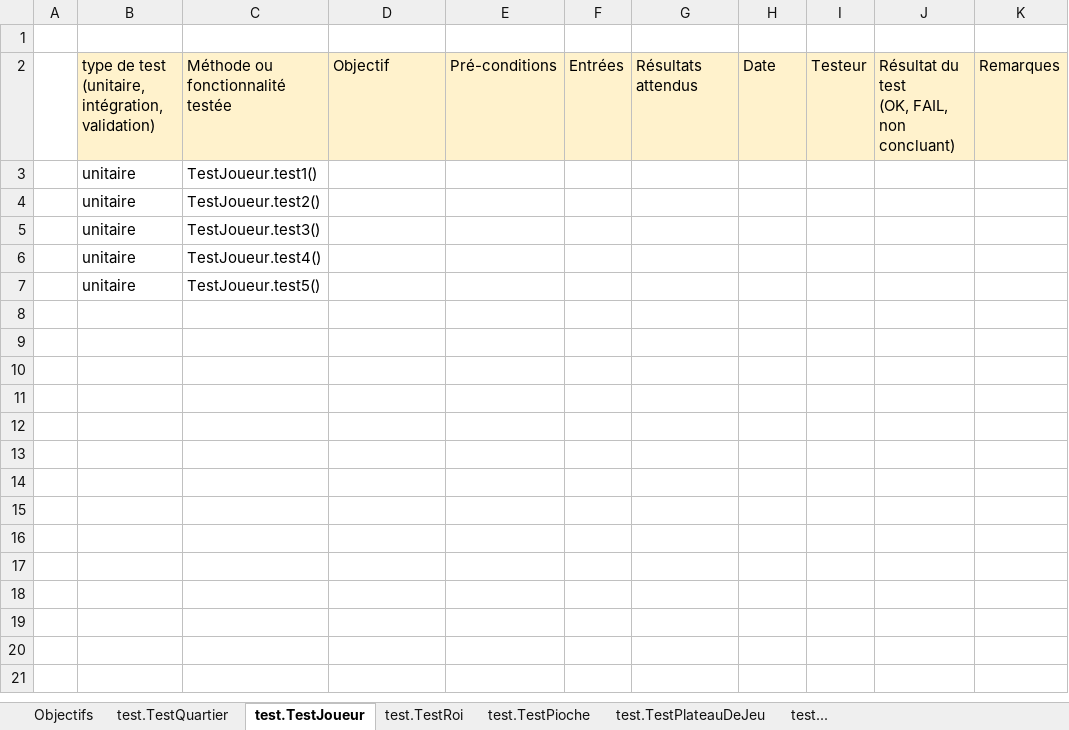
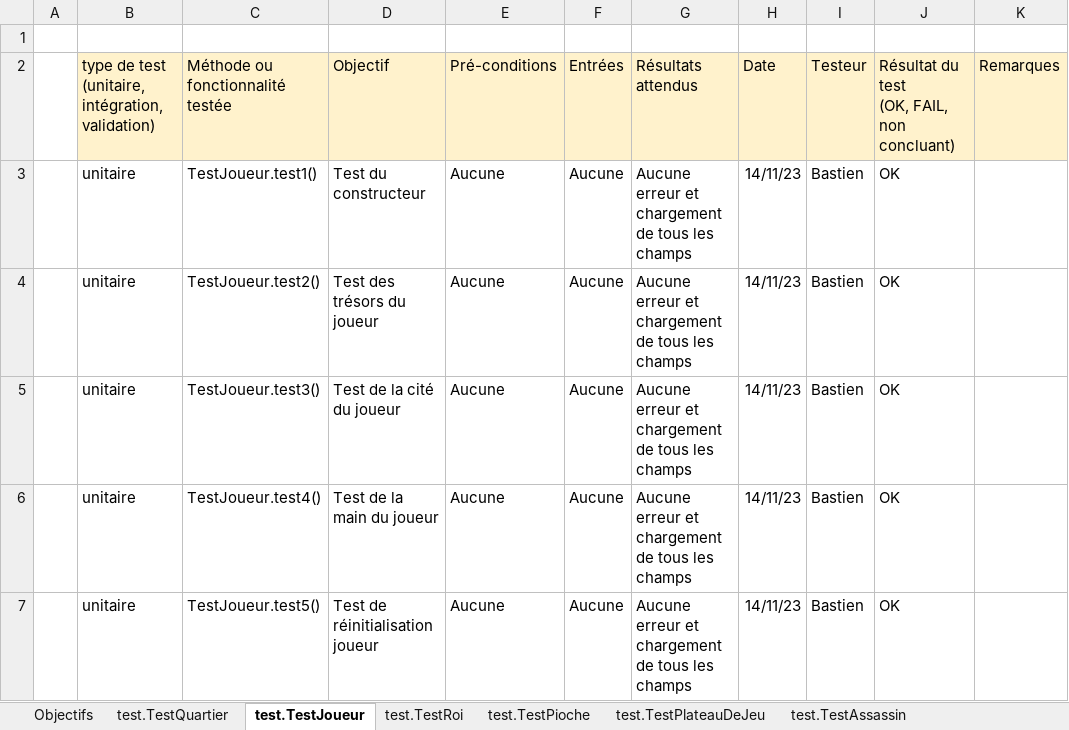
Before and after one commit to Grimmjoow/citadelle, an Excel workbook: cahierDeTests.xlsx, sheet test.TestJoueur, drawn as a sheet; values as stored, in another font and other column widths than the file's, no borders; the diff names each change by its address in the sheet, - before the commit and + after, or states it on an @@ line.

Commit message:
upload du cahier de test

```diff
--- a/cahierDeTests.xlsx (sheet test.TestJoueur)
+++ b/cahierDeTests.xlsx (sheet test.TestJoueur)
-sheet tab: test...
+sheet tab: test.TestAssassin
-D3: (empty)
+D3: Test du constructeur
-E3:E7: (empty)
+E3:E7: Aucune
-F3:F7: (empty)
+F3:F7: Aucune
-G3:G7: (empty)
+G3:G7: Aucune erreur et chargement de tous les champs
-H3:H7: (empty)
+H3:H7: 14/11/23
-I3:I7: (empty)
+I3:I7: Bastien
-J3:J7: (empty)
+J3:J7: OK
-D4: (empty)
+D4: Test des trésors du joueur
-D5: (empty)
+D5: Test de la cité du joueur
-D6: (empty)
+D6: Test de la main du joueur
-D7: (empty)
+D7: Test de réinitialisation joueur
```
Also changed, not shown: sheet test.TestRoi, sheet test.TestPlateauDeJeu, sheet test.TestPioche, sheet test.TestAssassin, sheet test.TestQuartier, other sheet tabs.
